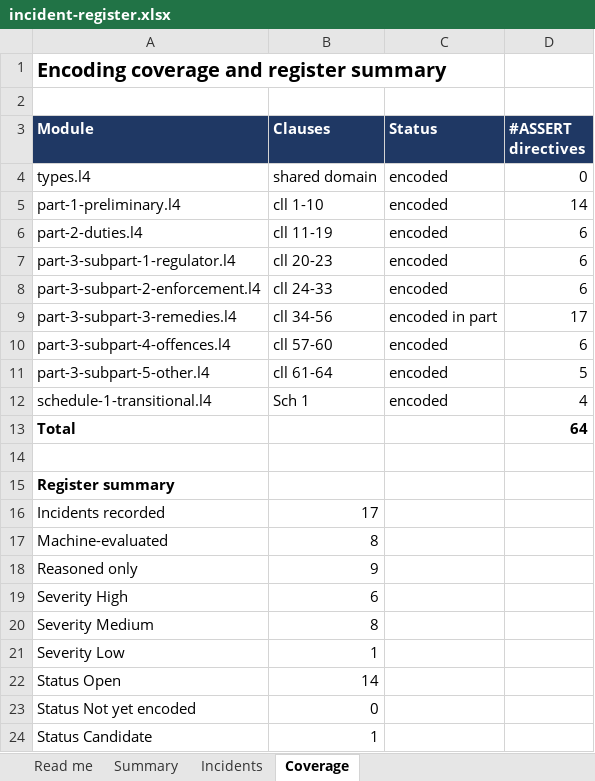
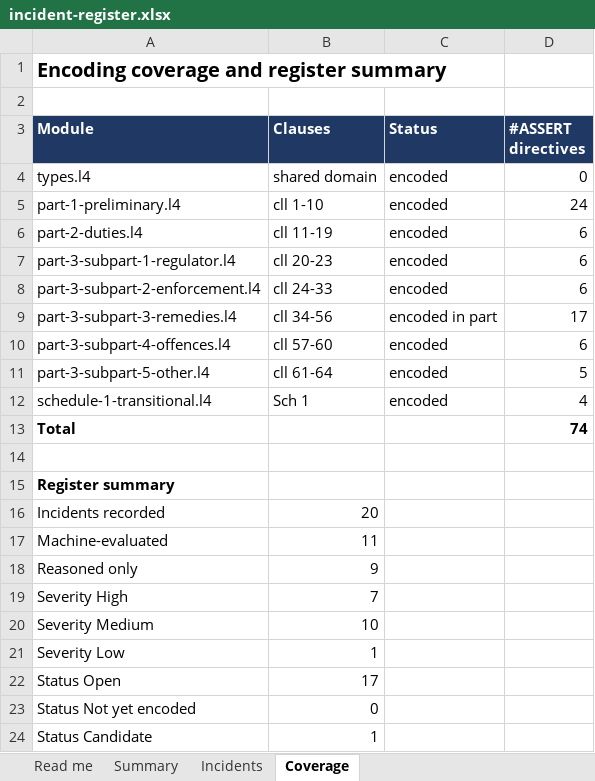
Before and after one commit to legalese/canon, an Excel workbook: subjects/new-zealand/online-safety-minimum-age-bill-2026/registers/incident-register.xlsx, sheet Coverage, drawn as a sheet; only a part is shown; values as stored, in another font and other column widths than the file's, no borders; the diff names each change by its address in the sheet, - before the commit and + after, or states it on an @@ line.

```diff
--- a/subjects/new-zealand/online-safety-minimum-age-bill-2026/registers/incident-register.xlsx (sheet Coverage)
+++ b/subjects/new-zealand/online-safety-minimum-age-bill-2026/registers/incident-register.xlsx (sheet Coverage)
-D5 (#ASSERT directives): 14
+D5 (#ASSERT directives): 24
-D13 (#ASSERT directives): 64
+D13 (#ASSERT directives): 74
-B16 (Clauses): 17
+B16 (Clauses): 20
-B17 (Clauses): 8
+B17 (Clauses): 11
-B19 (Clauses): 6
+B19 (Clauses): 7
-B20 (Clauses): 8
+B20 (Clauses): 10
-B22 (Clauses): 14
+B22 (Clauses): 17
```
Also changed, not shown: sheet Incidents, sheet Summary, formulas that keep their value, 4 other files.
